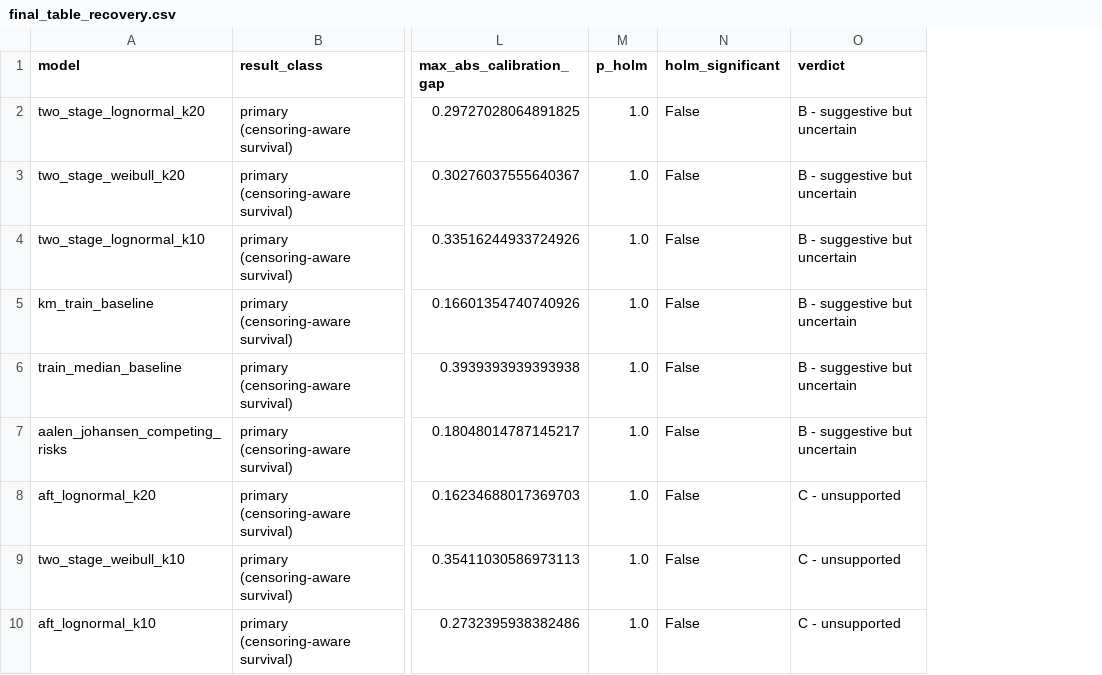
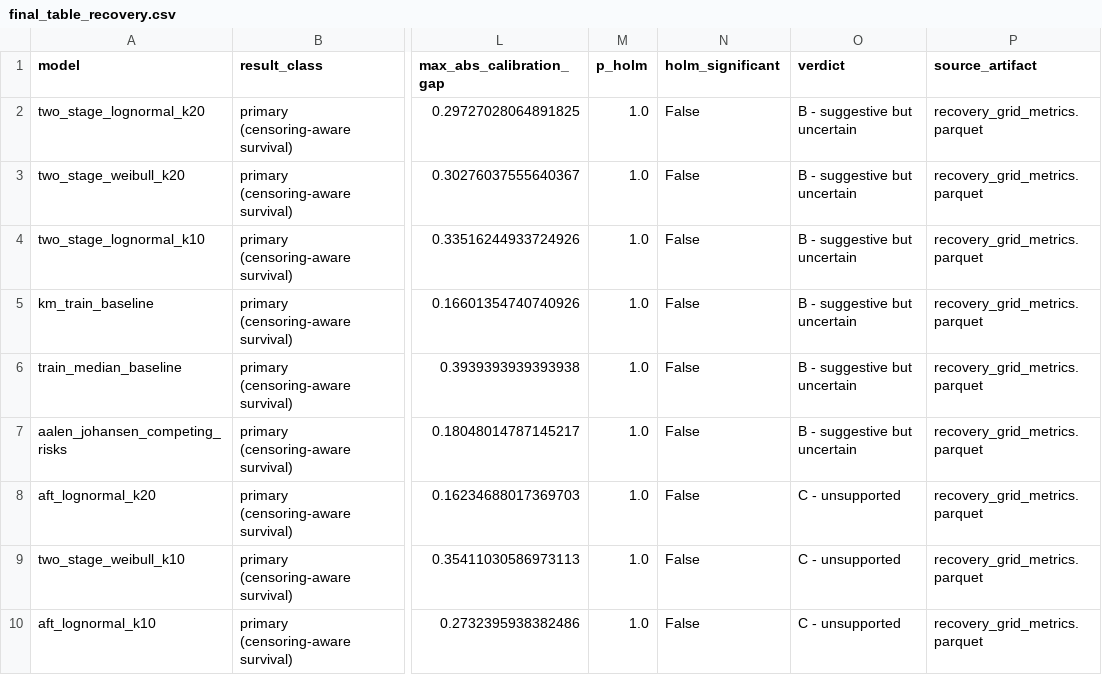
Before and after one commit to Hashan-Samarakkody/CSE-disaster-impact-predictor, a CSV file: docs/thesis_materials/final_table_recovery.csv, drawn as a sheet; only a part is shown, gaps mark what is left out; the diff names each change by its address in the sheet, - before the commit and + after, or states it on an @@ line.

```diff
--- a/docs/thesis_materials/final_table_recovery.csv
+++ b/docs/thesis_materials/final_table_recovery.csv
+column P (source_artifact), rows 2-10: all recovery_grid_metrics.parquet
```
Also changed, not shown: docs/thesis_materials/final_table_recovery_regression_diagnostic.csv, 11 other files.
